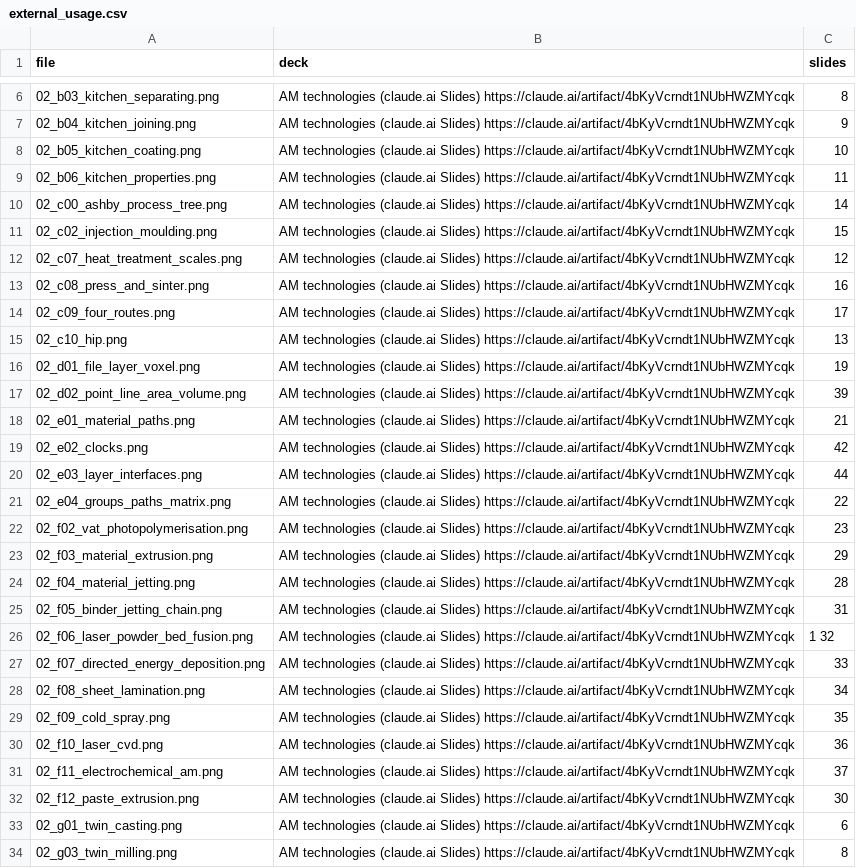
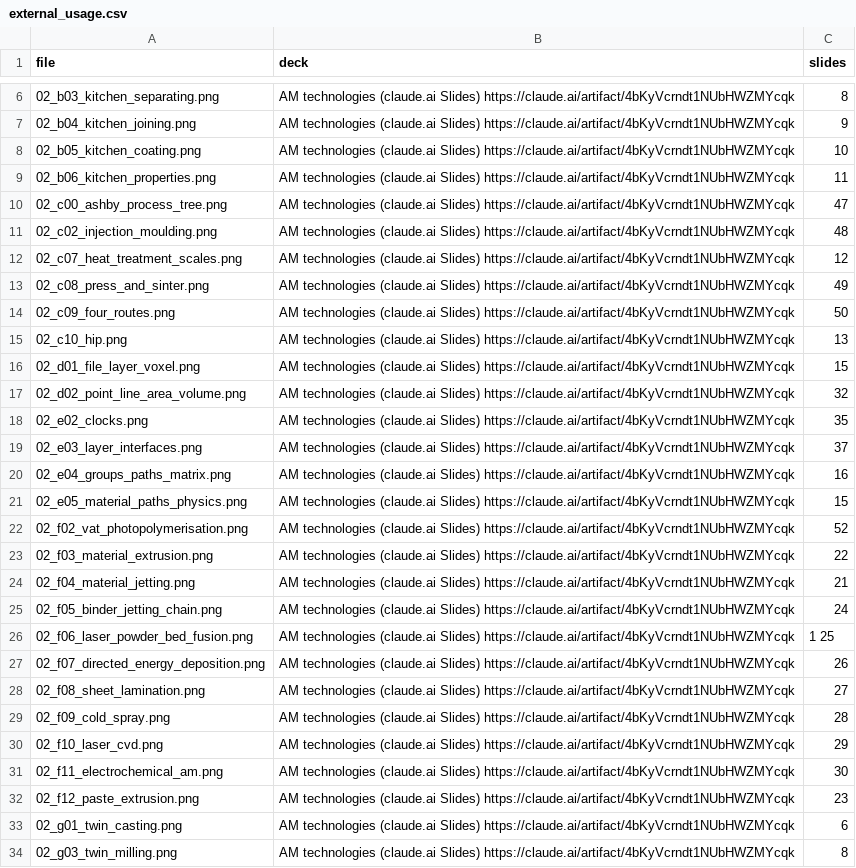
Before and after one commit to aconstant-lms/X-FabAdd, a CSV file: 02_technologies/figures/external_usage.csv, drawn as a sheet; only a part is shown, gaps mark what is left out; the diff covers the shown part only.

```diff
--- a/02_technologies/figures/external_usage.csv
+++ b/02_technologies/figures/external_usage.csv
@@ -9,25 +9,25 @@ file,deck,slides
 02_b06_kitchen_properties.png,AM technologies (claude.ai Slides) https://claude.ai/artifact/4bKyVcrndt1NUbHWZMYcqk,11
-02_c00_ashby_process_tree.png,AM technologies (claude.ai Slides) https://claude.ai/artifact/4bKyVcrndt1NUbHWZMYcqk,14
-02_c02_injection_moulding.png,AM technologies (claude.ai Slides) https://claude.ai/artifact/4bKyVcrndt1NUbHWZMYcqk,15
+02_c00_ashby_process_tree.png,AM technologies (claude.ai Slides) https://claude.ai/artifact/4bKyVcrndt1NUbHWZMYcqk,47
+02_c02_injection_moulding.png,AM technologies (claude.ai Slides) https://claude.ai/artifact/4bKyVcrndt1NUbHWZMYcqk,48
 02_c07_heat_treatment_scales.png,AM technologies (claude.ai Slides) https://claude.ai/artifact/4bKyVcrndt1NUbHWZMYcqk,12
-02_c08_press_and_sinter.png,AM technologies (claude.ai Slides) https://claude.ai/artifact/4bKyVcrndt1NUbHWZMYcqk,16
-02_c09_four_routes.png,AM technologies (claude.ai Slides) https://claude.ai/artifact/4bKyVcrndt1NUbHWZMYcqk,17
+02_c08_press_and_sinter.png,AM technologies (claude.ai Slides) https://claude.ai/artifact/4bKyVcrndt1NUbHWZMYcqk,49
+02_c09_four_routes.png,AM technologies (claude.ai Slides) https://claude.ai/artifact/4bKyVcrndt1NUbHWZMYcqk,50
 02_c10_hip.png,AM technologies (claude.ai Slides) https://claude.ai/artifact/4bKyVcrndt1NUbHWZMYcqk,13
-02_d01_file_layer_voxel.png,AM technologies (claude.ai Slides) https://claude.ai/artifact/4bKyVcrndt1NUbHWZMYcqk,19
-02_d02_point_line_area_volume.png,AM technologies (claude.ai Slides) https://claude.ai/artifact/4bKyVcrndt1NUbHWZMYcqk,39
-02_e01_material_paths.png,AM technologies (claude.ai Slides) https://claude.ai/artifact/4bKyVcrndt1NUbHWZMYcqk,21
-02_e02_clocks.png,AM technologies (claude.ai Slides) https://claude.ai/artifact/4bKyVcrndt1NUbHWZMYcqk,42
-02_e03_layer_interfaces.png,AM technologies (claude.ai Slides) https://claude.ai/artifact/4bKyVcrndt1NUbHWZMYcqk,44
-02_e04_groups_paths_matrix.png,AM technologies (claude.ai Slides) https://claude.ai/artifact/4bKyVcrndt1NUbHWZMYcqk,22
-02_f02_vat_photopolymerisation.png,AM technologies (claude.ai Slides) https://claude.ai/artifact/4bKyVcrndt1NUbHWZMYcqk,23
-02_f03_material_extrusion.png,AM technologies (claude.ai Slides) https://claude.ai/artifact/4bKyVcrndt1NUbHWZMYcqk,29
-02_f04_material_jetting.png,AM technologies (claude.ai Slides) https://claude.ai/artifact/4bKyVcrndt1NUbHWZMYcqk,28
-02_f05_binder_jetting_chain.png,AM technologies (claude.ai Slides) https://claude.ai/artifact/4bKyVcrndt1NUbHWZMYcqk,31
-02_f06_laser_powder_bed_fusion.png,AM technologies (claude.ai Slides) https://claude.ai/artifact/4bKyVcrndt1NUbHWZMYcqk,1 32
-02_f07_directed_energy_deposition.png,AM technologies (claude.ai Slides) https://claude.ai/artifact/4bKyVcrndt1NUbHWZMYcqk,33
-02_f08_sheet_lamination.png,AM technologies (claude.ai Slides) https://claude.ai/artifact/4bKyVcrndt1NUbHWZMYcqk,34
-02_f09_cold_spray.png,AM technologies (claude.ai Slides) https://claude.ai/artifact/4bKyVcrndt1NUbHWZMYcqk,35
-02_f10_laser_cvd.png,AM technologies (claude.ai Slides) https://claude.ai/artifact/4bKyVcrndt1NUbHWZMYcqk,36
-02_f11_electrochemical_am.png,AM technologies (claude.ai Slides) https://claude.ai/artifact/4bKyVcrndt1NUbHWZMYcqk,37
-02_f12_paste_extrusion.png,AM technologies (claude.ai Slides) https://claude.ai/artifact/4bKyVcrndt1NUbHWZMYcqk,30
+02_d01_file_layer_voxel.png,AM technologies (claude.ai Slides) https://claude.ai/artifact/4bKyVcrndt1NUbHWZMYcqk,15
+02_d02_point_line_area_volume.png,AM technologies (claude.ai Slides) https://claude.ai/artifact/4bKyVcrndt1NUbHWZMYcqk,32
+02_e02_clocks.png,AM technologies (claude.ai Slides) https://claude.ai/artifact/4bKyVcrndt1NUbHWZMYcqk,35
+02_e03_layer_interfaces.png,AM technologies (claude.ai Slides) https://claude.ai/artifact/4bKyVcrndt1NUbHWZMYcqk,37
+02_e04_groups_paths_matrix.png,AM technologies (claude.ai Slides) https://claude.ai/artifact/4bKyVcrndt1NUbHWZMYcqk,16
+02_e05_material_paths_physics.png,AM technologies (claude.ai Slides) https://claude.ai/artifact/4bKyVcrndt1NUbHWZMYcqk,15
+02_f02_vat_photopolymerisation.png,AM technologies (claude.ai Slides) https://claude.ai/artifact/4bKyVcrndt1NUbHWZMYcqk,52
+02_f03_material_extrusion.png,AM technologies (claude.ai Slides) https://claude.ai/artifact/4bKyVcrndt1NUbHWZMYcqk,22
+02_f04_material_jetting.png,AM technologies (claude.ai Slides) https://claude.ai/artifact/4bKyVcrndt1NUbHWZMYcqk,21
+02_f05_binder_jetting_chain.png,AM technologies (claude.ai Slides) https://claude.ai/artifact/4bKyVcrndt1NUbHWZMYcqk,24
+02_f06_laser_powder_bed_fusion.png,AM technologies (claude.ai Slides) https://claude.ai/artifact/4bKyVcrndt1NUbHWZMYcqk,1 25
+02_f07_directed_energy_deposition.png,AM technologies (claude.ai Slides) https://claude.ai/artifact/4bKyVcrndt1NUbHWZMYcqk,26
+02_f08_sheet_lamination.png,AM technologies (claude.ai Slides) https://claude.ai/artifact/4bKyVcrndt1NUbHWZMYcqk,27
+02_f09_cold_spray.png,AM technologies (claude.ai Slides) https://claude.ai/artifact/4bKyVcrndt1NUbHWZMYcqk,28
+02_f10_laser_cvd.png,AM technologies (claude.ai Slides) https://claude.ai/artifact/4bKyVcrndt1NUbHWZMYcqk,29
+02_f11_electrochemical_am.png,AM technologies (claude.ai Slides) https://claude.ai/artifact/4bKyVcrndt1NUbHWZMYcqk,30
+02_f12_paste_extrusion.png,AM technologies (claude.ai Slides) https://claude.ai/artifact/4bKyVcrndt1NUbHWZMYcqk,23
 02_g01_twin_casting.png,AM technologies (claude.ai Slides) https://claude.ai/artifact/4bKyVcrndt1NUbHWZMYcqk,6
```
Also changed, not shown: 1 added row and 6 edited cells elsewhere in this file, 02_technologies/figures/index.csv, 17 other files.
